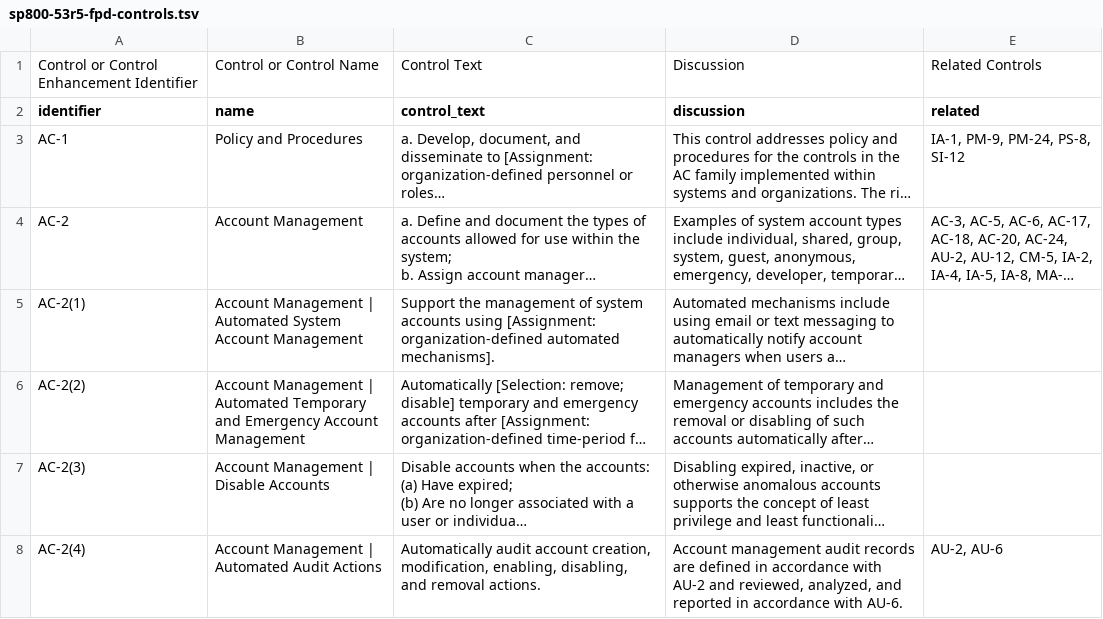
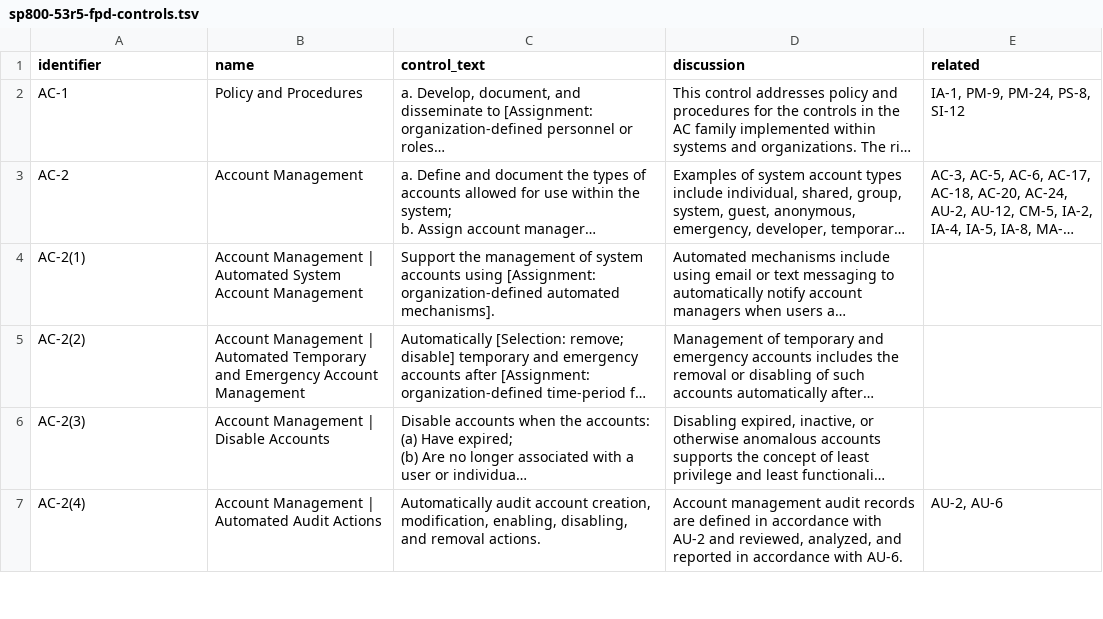
Before and after one commit to center-for-threat-informed-defense/attack-control-framework-mappings, a TSV file: frameworks/nist800-53-r5/data/sp800-53r5-fpd-controls.tsv, drawn as a sheet; only a part is shown; long unchanged cells end in ….

```diff
--- a/frameworks/nist800-53-r5/data/sp800-53r5-fpd-controls.tsv
+++ b/frameworks/nist800-53-r5/data/sp800-53r5-fpd-controls.tsv
@@ -1,2 +1 @@
-Control or Control Enhancement Identifier	Control or Control Name	Control Text	Discussion	Related Controls
 identifier	name	control_text	discussion	related
```
Also changed, not shown: 9 other files.
